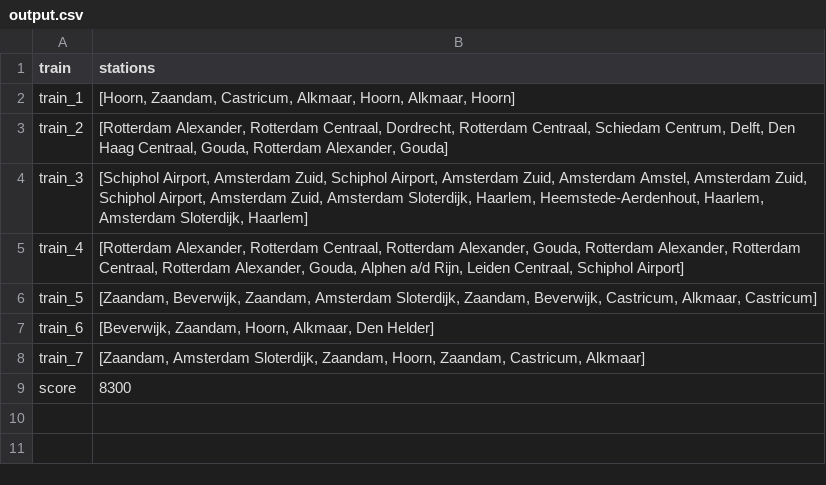
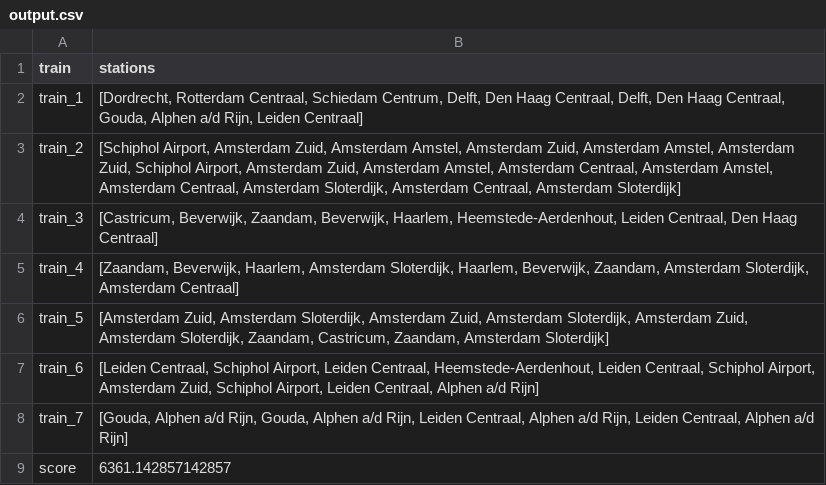
Before and after one commit to alissabijtjes/AH-project, a CSV file: resultaten/output.csv, drawn as a sheet.

```diff
--- a/resultaten/output.csv
+++ b/resultaten/output.csv
@@ -1,9 +1,9 @@
 train,stations
-train_1,"[Hoorn, Zaandam, Castricum, Alkmaar, Hoorn, Alkmaar, Hoorn]"
-train_2,"[Rotterdam Alexander, Rotterdam Centraal, Dordrecht, Rotterdam Centraal, Schiedam Centrum, Delft, Den Haag Centraal, Gouda, Rotterdam Alexander, Gouda]"
-train_3,"[Schiphol Airport, Amsterdam Zuid, Schiphol Airport, Amsterdam Zuid, Amsterdam Amstel, Amsterdam Zuid, Schiphol Airport, Amsterdam Zuid, Amsterdam Sloterdijk, Haarlem, Heemstede-Aerdenhout, Haarlem, Amsterdam Sloterdijk, Haarlem]"
-train_4,"[Rotterdam Alexander, Rotterdam Centraal, Rotterdam Alexander, Gouda, Rotterdam Alexander, Rotterdam Centraal, Rotterdam Alexander, Gouda, Alphen a/d Rijn, Leiden Centraal, Schiphol Airport]"
-train_5,"[Zaandam, Beverwijk, Zaandam, Amsterdam Sloterdijk, Zaandam, Beverwijk, Castricum, Alkmaar, Castricum]"
-train_6,"[Beverwijk, Zaandam, Hoorn, Alkmaar, Den Helder]"
-train_7,"[Zaandam, Amsterdam Sloterdijk, Zaandam, Hoorn, Zaandam, Castricum, Alkmaar]"
-score,8300
+train_1,"[Dordrecht, Rotterdam Centraal, Schiedam Centrum, Delft, Den Haag Centraal, Delft, Den Haag Centraal, Gouda, Alphen a/d Rijn, Leiden Centraal]"
+train_2,"[Schiphol Airport, Amsterdam Zuid, Amsterdam Amstel, Amsterdam Zuid, Amsterdam Amstel, Amsterdam Zuid, Schiphol Airport, Amsterdam Zuid, Amsterdam Amstel, Amsterdam Centraal, Amsterdam Amstel, Amsterdam Centraal, Amsterdam Sloterdijk, Amsterdam Centraal, Amsterdam Sloterdijk]"
+train_3,"[Castricum, Beverwijk, Zaandam, Beverwijk, Haarlem, Heemstede-Aerdenhout, Leiden Centraal, Den Haag Centraal]"
+train_4,"[Zaandam, Beverwijk, Haarlem, Amsterdam Sloterdijk, Haarlem, Beverwijk, Zaandam, Amsterdam Sloterdijk, Amsterdam Centraal]"
+train_5,"[Amsterdam Zuid, Amsterdam Sloterdijk, Amsterdam Zuid, Amsterdam Sloterdijk, Amsterdam Zuid, Amsterdam Sloterdijk, Zaandam, Castricum, Zaandam, Amsterdam Sloterdijk]"
+train_6,"[Leiden Centraal, Schiphol Airport, Leiden Centraal, Heemstede-Aerdenhout, Leiden Centraal, Schiphol Airport, Amsterdam Zuid, Schiphol Airport, Leiden Centraal, Alphen a/d Rijn]"
+train_7,"[Gouda, Alphen a/d Rijn, Gouda, Alphen a/d Rijn, Leiden Centraal, Alphen a/d Rijn, Leiden Centraal, Alphen a/d Rijn]"
+score,6361.142857142857
```
Also changed, not shown: 4 other files.
